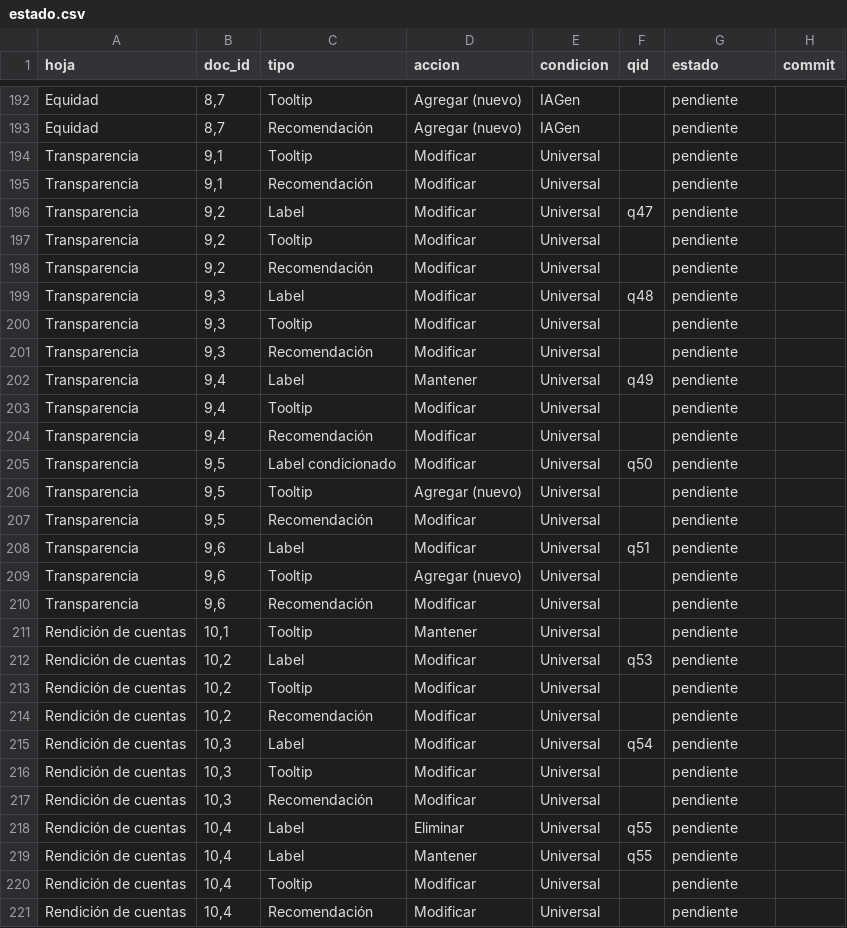
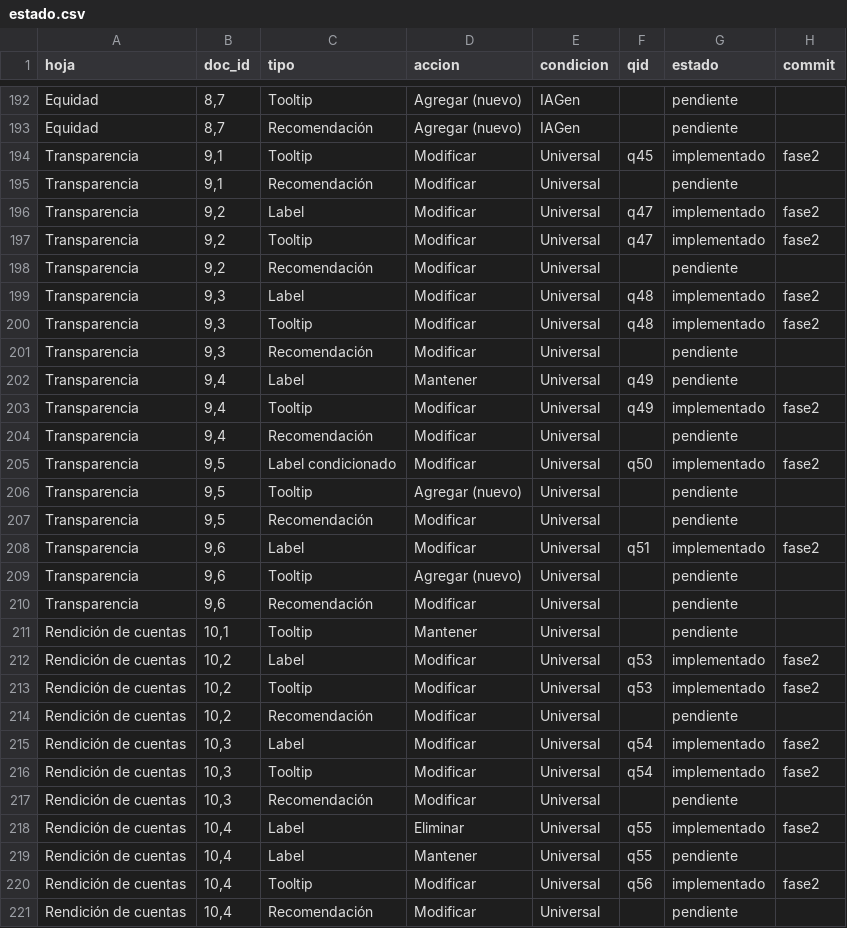
Before and after one commit to GobLab-UAI/Herramienta_evaluacion_impacto, a CSV file: docs/eia-gen/estado.csv, drawn as a sheet; only a part is shown, gaps mark what is left out; the diff covers the shown part only.

```diff
--- a/docs/eia-gen/estado.csv
+++ b/docs/eia-gen/estado.csv
@@ -193,17 +193,17 @@ Equidad,"8,7",Tooltip,Agregar (nuevo),IAGen,,pendiente,
 Equidad,"8,7",Recomendación,Agregar (nuevo),IAGen,,pendiente,
-Transparencia,"9,1",Tooltip,Modificar,Universal,,pendiente,
+Transparencia,"9,1",Tooltip,Modificar,Universal,q45,implementado,fase2
 Transparencia,"9,1",Recomendación,Modificar,Universal,,pendiente,
-Transparencia,"9,2",Label,Modificar,Universal,q47,pendiente,
-Transparencia,"9,2",Tooltip,Modificar,Universal,,pendiente,
+Transparencia,"9,2",Label,Modificar,Universal,q47,implementado,fase2
+Transparencia,"9,2",Tooltip,Modificar,Universal,q47,implementado,fase2
 Transparencia,"9,2",Recomendación,Modificar,Universal,,pendiente,
-Transparencia,"9,3",Label,Modificar,Universal,q48,pendiente,
-Transparencia,"9,3",Tooltip,Modificar,Universal,,pendiente,
+Transparencia,"9,3",Label,Modificar,Universal,q48,implementado,fase2
+Transparencia,"9,3",Tooltip,Modificar,Universal,q48,implementado,fase2
 Transparencia,"9,3",Recomendación,Modificar,Universal,,pendiente,
 Transparencia,"9,4",Label,Mantener,Universal,q49,pendiente,
-Transparencia,"9,4",Tooltip,Modificar,Universal,,pendiente,
+Transparencia,"9,4",Tooltip,Modificar,Universal,q49,implementado,fase2
 Transparencia,"9,4",Recomendación,Modificar,Universal,,pendiente,
-Transparencia,"9,5",Label condicionado,Modificar,Universal,q50,pendiente,
+Transparencia,"9,5",Label condicionado,Modificar,Universal,q50,implementado,fase2
 Transparencia,"9,5",Tooltip,Agregar (nuevo),Universal,,pendiente,
 Transparencia,"9,5",Recomendación,Modificar,Universal,,pendiente,
-Transparencia,"9,6",Label,Modificar,Universal,q51,pendiente,
+Transparencia,"9,6",Label,Modificar,Universal,q51,implementado,fase2
 Transparencia,"9,6",Tooltip,Agregar (nuevo),Universal,,pendiente,
@@ -211,11 +211,11 @@ Transparencia,"9,6",Recomendación,Modificar,Universal,,pendiente,
 Rendición de cuentas,"10,1",Tooltip,Mantener,Universal,,pendiente,
-Rendición de cuentas,"10,2",Label,Modificar,Universal,q53,pendiente,
-Rendición de cuentas,"10,2",Tooltip,Modificar,Universal,,pendiente,
+Rendición de cuentas,"10,2",Label,Modificar,Universal,q53,implementado,fase2
+Rendición de cuentas,"10,2",Tooltip,Modificar,Universal,q53,implementado,fase2
 Rendición de cuentas,"10,2",Recomendación,Modificar,Universal,,pendiente,
-Rendición de cuentas,"10,3",Label,Modificar,Universal,q54,pendiente,
-Rendición de cuentas,"10,3",Tooltip,Modificar,Universal,,pendiente,
+Rendición de cuentas,"10,3",Label,Modificar,Universal,q54,implementado,fase2
+Rendición de cuentas,"10,3",Tooltip,Modificar,Universal,q54,implementado,fase2
 Rendición de cuentas,"10,3",Recomendación,Modificar,Universal,,pendiente,
-Rendición de cuentas,"10,4",Label,Eliminar,Universal,q55,pendiente,
+Rendición de cuentas,"10,4",Label,Eliminar,Universal,q55,implementado,fase2
 Rendición de cuentas,"10,4",Label,Mantener,Universal,q55,pendiente,
-Rendición de cuentas,"10,4",Tooltip,Modificar,Universal,,pendiente,
+Rendición de cuentas,"10,4",Tooltip,Modificar,Universal,q56,implementado,fase2
 Rendición de cuentas,"10,4",Recomendación,Modificar,Universal,,pendiente,
```
Also changed, not shown: 144 edited cells elsewhere in this file, 4 other files.
